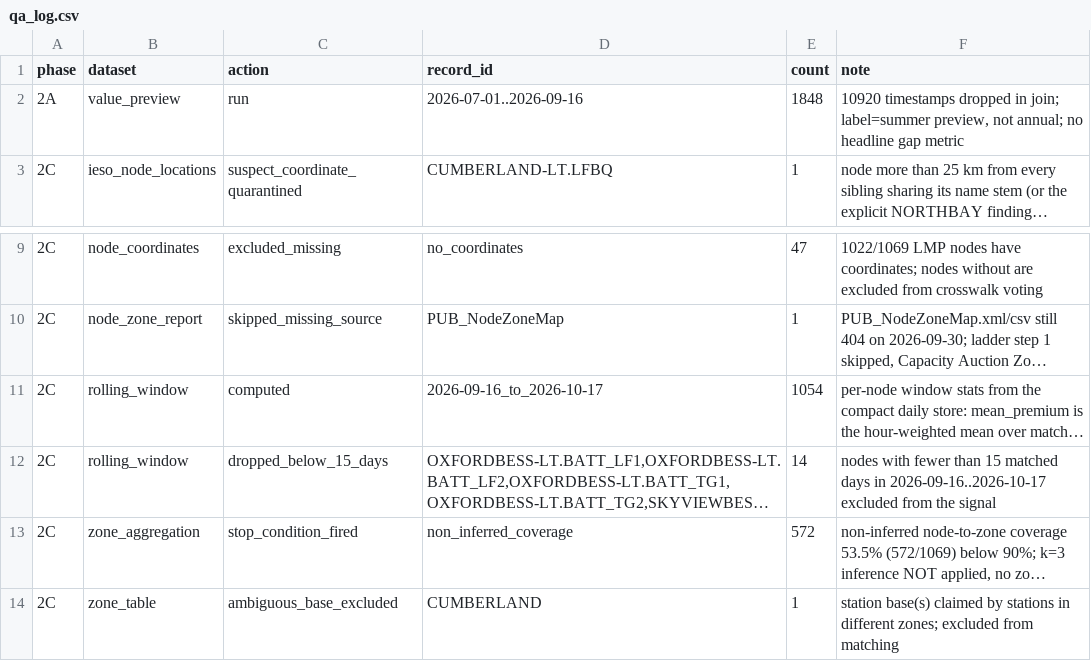
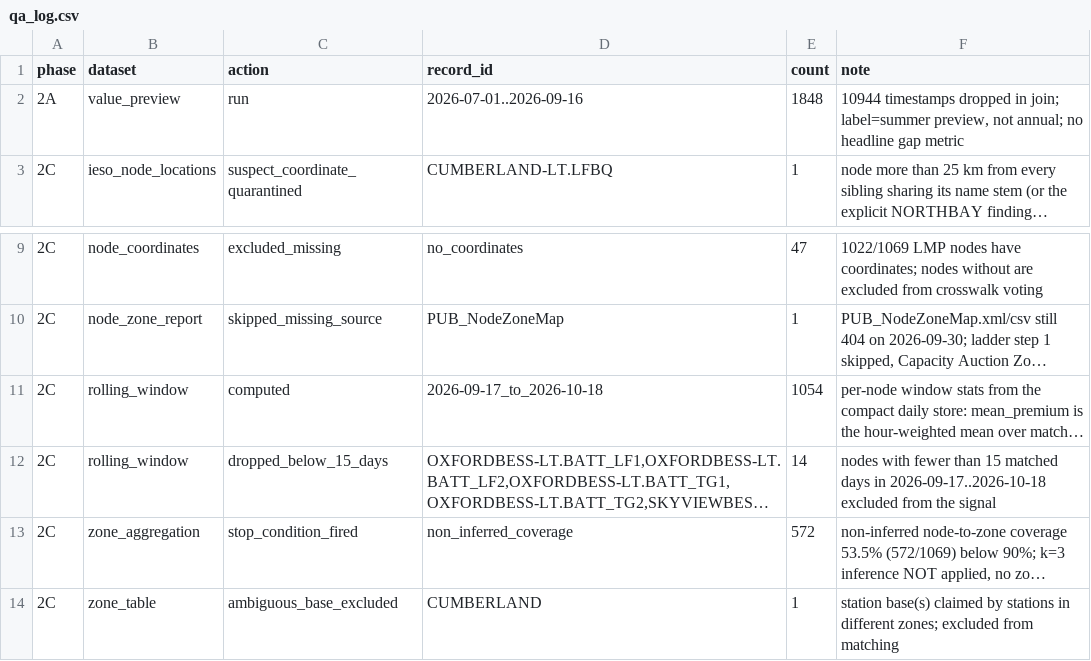
Before and after one commit to hrsslm/DER-monitor, a CSV file: data/processed/qa_log.csv, drawn as a sheet; only a part is shown, gaps mark what is left out; long unchanged cells end in …; the diff names each change by its address in the sheet, - before the commit and + after, or states it on an @@ line.

```diff
--- a/data/processed/qa_log.csv
+++ b/data/processed/qa_log.csv
-F2 (note): 10920 timestamps dropped…
+F2 (note): 10944 timestamps dropped…
-D11 (record_id): 2026-09-16_to_2026-10-17
+D11 (record_id): 2026-09-17_to_2026-10-18
-F12 (note): …days in 2026-09-16..2026-10-17 excluded from…
+F12 (note): …days in 2026-09-17..2026-10-18 excluded from…
```
Also changed, not shown: data/processed/crosswalk_review_top20.csv, data/processed/ldc_node_signal.csv, 5 other files.
